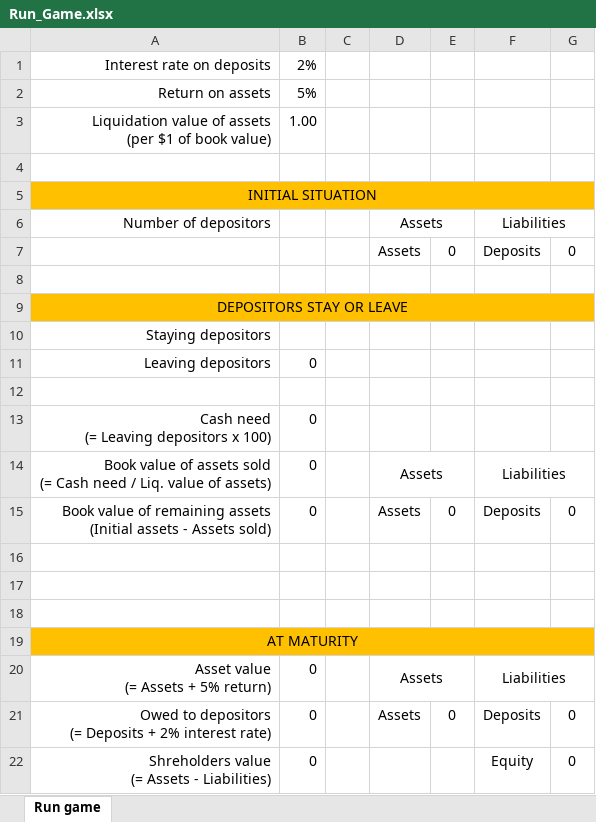
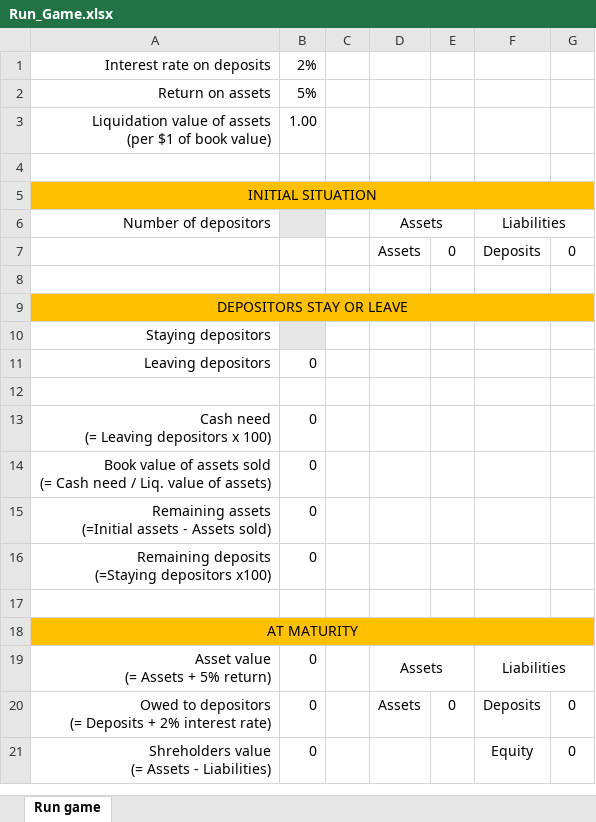
Before and after one commit to johanhombert/johanhombert.github.io, an Excel workbook: data/Run_Game.xlsx, sheet Run game, drawn as a sheet; values as stored, in another font and other column widths than the file's, no borders; removed rows and columns are numbered as before the commit, all else as after; ↵ is a line break in a cell; the diff names each change by its address in the sheet, - before the commit and + after, or states it on an @@ line.

Commit message:
Update Run_Game.xlsx

```diff
--- a/data/Run_Game.xlsx (sheet Run game)
+++ b/data/Run_Game.xlsx (sheet Run game)
-B6 fill: none
+B6 fill: #E7E6E6
-B10 fill: none
+B10 fill: #E7E6E6
-D14: Assets
+D14: (empty)
-D14:E14 merged
-F14: Liabilities
+F14: (empty)
-F14:G14 merged
-row 15: Book value of remaining assets ↵ (Initial assets - Assets sold) | 0 |  | Assets | 0 | Deposits | 0
-row 15: (empty)
+row 15: Remaining assets ↵ (=Initial assets - Assets sold) | 0
-row 16: (empty)
+row 16: Remaining deposits ↵ (=Staying depositors x100) | 0
```
